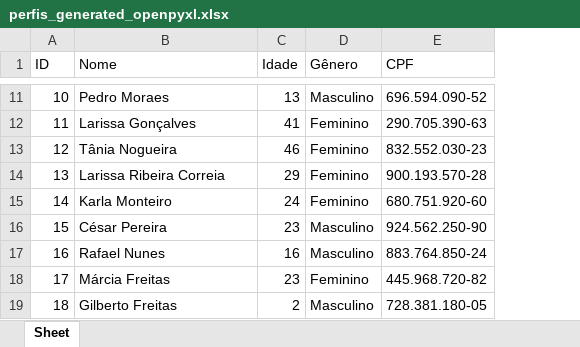
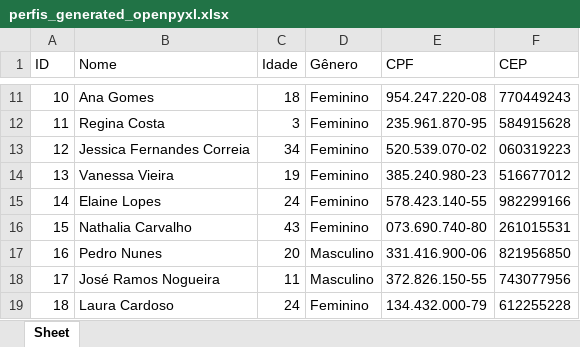
Before and after one commit to MarcosBenHurSilva/PythonU, an Excel workbook: perfis_generated_openpyxl.xlsx, sheet Sheet, drawn as a sheet; only a part is shown, gaps mark what is left out; values as stored, in another font and other column widths than the file's, no borders; the diff covers the shown part only; the diff names each change by its address in the sheet, - before the commit and + after, or states it on an @@ line.

```diff
--- a/perfis_generated_openpyxl.xlsx (sheet Sheet)
+++ b/perfis_generated_openpyxl.xlsx (sheet Sheet)
+column F (CEP), rows 11-19: 770449243 | 584915628 | 060319223 | 516677012 | 982299166 | 261015531 | 821956850 | 743077956 | 612255228
-B11 (Nome): Pedro Moraes
+B11 (Nome): Ana Gomes
-C11 (Idade): 13
+C11 (Idade): 18
-D11 (Gênero): Masculino
+D11 (Gênero): Feminino
-E11 (CPF): 696.594.090-52
+E11 (CPF): 954.247.220-08
-B12 (Nome): Larissa Gonçalves
+B12 (Nome): Regina Costa
-C12 (Idade): 41
+C12 (Idade): 3
-E12 (CPF): 290.705.390-63
+E12 (CPF): 235.961.870-95
-B13 (Nome): Tânia Nogueira
+B13 (Nome): Jessica Fernandes Correia
-C13 (Idade): 46
+C13 (Idade): 34
-E13 (CPF): 832.552.030-23
+E13 (CPF): 520.539.070-02
-B14 (Nome): Larissa Ribeira Correia
+B14 (Nome): Vanessa Vieira
-C14 (Idade): 29
+C14 (Idade): 19
-E14 (CPF): 900.193.570-28
+E14 (CPF): 385.240.980-23
-B15 (Nome): Karla Monteiro
+B15 (Nome): Elaine Lopes
-E15 (CPF): 680.751.920-60
+E15 (CPF): 578.423.140-55
-B16 (Nome): César Pereira
+B16 (Nome): Nathalia Carvalho
-C16 (Idade): 23
+C16 (Idade): 43
-D16 (Gênero): Masculino
+D16 (Gênero): Feminino
-E16 (CPF): 924.562.250-90
+E16 (CPF): 073.690.740-80
-B17 (Nome): Rafael Nunes
+B17 (Nome): Pedro Nunes
-C17 (Idade): 16
+C17 (Idade): 20
-E17 (CPF): 883.764.850-24
+E17 (CPF): 331.416.900-06
-B18 (Nome): Márcia Freitas
+B18 (Nome): José Ramos Nogueira
-C18 (Idade): 23
+C18 (Idade): 11
-D18 (Gênero): Feminino
+D18 (Gênero): Masculino
-E18 (CPF): 445.968.720-82
+E18 (CPF): 372.826.150-55
-B19 (Nome): Gilberto Freitas
+B19 (Nome): Laura Cardoso
-C19 (Idade): 2
+C19 (Idade): 24
-D19 (Gênero): Masculino
+D19 (Gênero): Feminino
-E19 (CPF): 728.381.180-05
+E19 (CPF): 134.432.000-79
```
Also changed, not shown: 310 edited cells elsewhere in this sheet, 3 other files.
